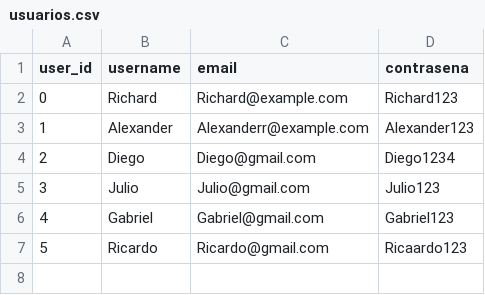
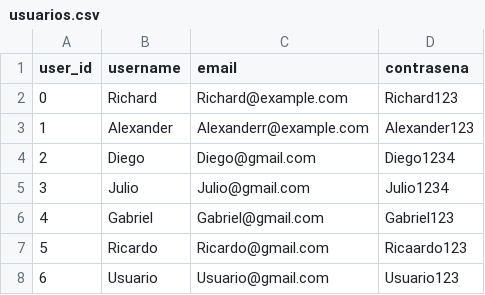
Before and after one commit to Giussepe100/Practica, a CSV file: app/usuarios.csv, drawn as a sheet.

```diff
--- a/app/usuarios.csv
+++ b/app/usuarios.csv
@@ -4,4 +4,5 @@ user_id,username,email,contrasena
 2,Diego,Diego@gmail.com,Diego1234
-3,Julio,Julio@gmail.com,Julio123
+3,Julio,Julio@gmail.com,Julio1234
 4,Gabriel,Gabriel@gmail.com,Gabriel123
 5,Ricardo,Ricardo@gmail.com,Ricaardo123
+6,Usuario,Usuario@gmail.com,Usuario123
```
Also changed, not shown: 6 other files.
